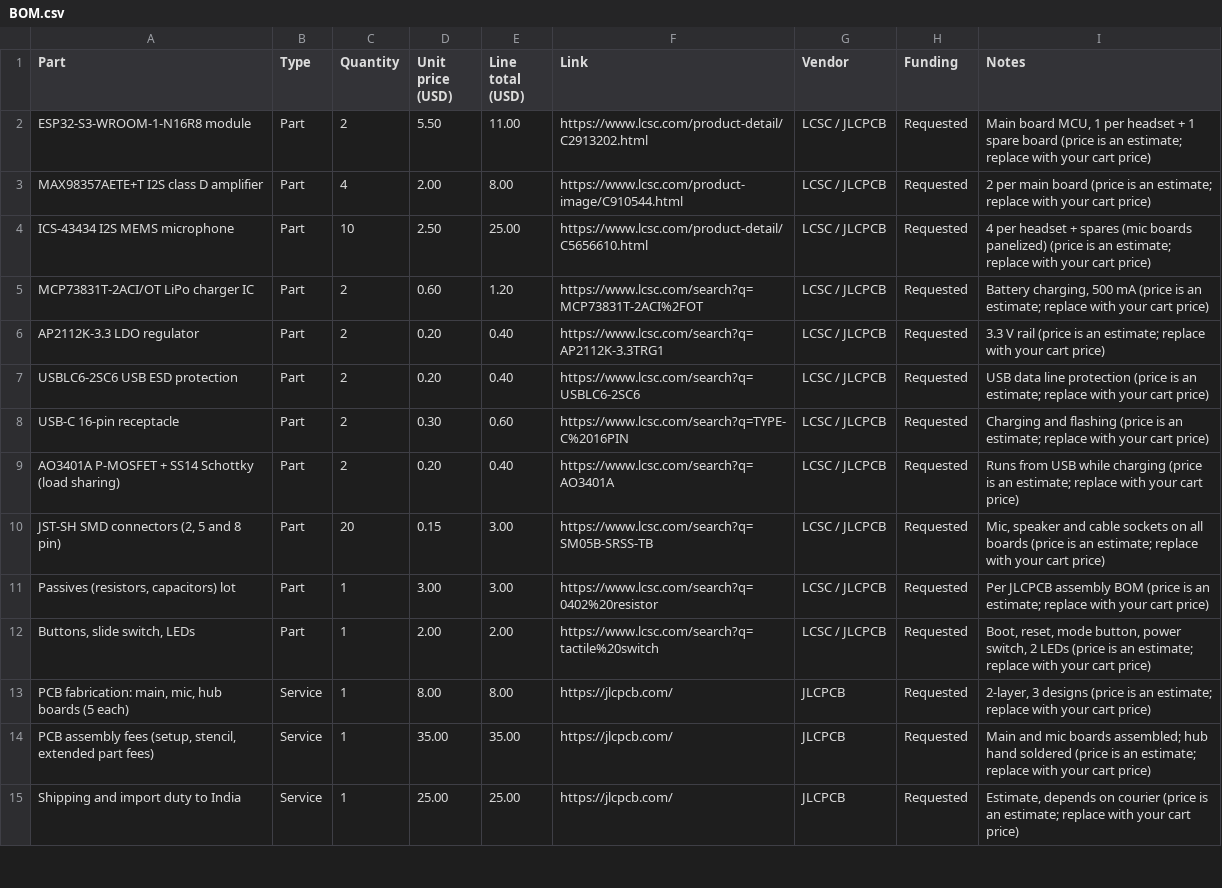
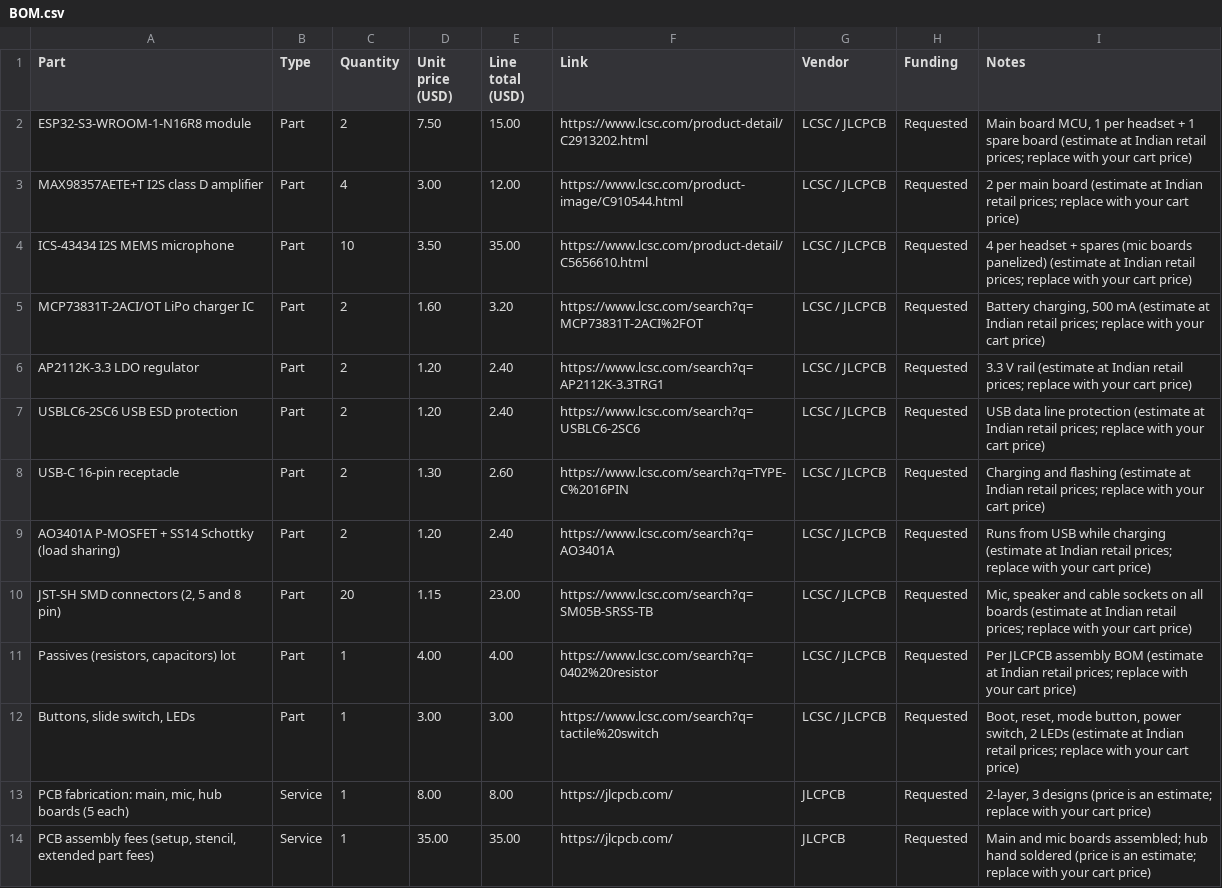
Before and after one commit to calebjohndan-hoop/anchor-v2, a CSV file: BOM.csv, drawn as a sheet; only a part is shown; the diff covers the shown part only.

```diff
--- a/BOM.csv
+++ b/BOM.csv
@@ -1,15 +1,14 @@
 Part,Type,Quantity,Unit price (USD),Line total (USD),Link,Vendor,Funding,Notes
-ESP32-S3-WROOM-1-N16R8 module,Part,2,5.50,11.00,https://www.lcsc.com/product-detail/C2913202.html,LCSC / JLCPCB,Requested,"Main board MCU, 1 per headset + 1 spare board (price is an estimate; replace with your cart price)"
-MAX98357AETE+T I2S class D amplifier,Part,4,2.00,8.00,https://www.lcsc.com/product-image/C910544.html,LCSC / JLCPCB,Requested,2 per main board (price is an estimate; replace with your cart price)
-ICS-43434 I2S MEMS microphone,Part,10,2.50,25.00,https://www.lcsc.com/product-detail/C5656610.html,LCSC / JLCPCB,Requested,4 per headset + spares (mic boards panelized) (price is an estimate; replace with your cart price)
-MCP73831T-2ACI/OT LiPo charger IC,Part,2,0.60,1.20,https://www.lcsc.com/search?q=MCP73831T-2ACI%2FOT,LCSC / JLCPCB,Requested,"Battery charging, 500 mA (price is an estimate; replace with your cart price)"
-AP2112K-3.3 LDO regulator,Part,2,0.20,0.40,https://www.lcsc.com/search?q=AP2112K-3.3TRG1,LCSC / JLCPCB,Requested,3.3 V rail (price is an estimate; replace with your cart price)
-USBLC6-2SC6 USB ESD protection,Part,2,0.20,0.40,https://www.lcsc.com/search?q=USBLC6-2SC6,LCSC / JLCPCB,Requested,USB data line protection (price is an estimate; replace with your cart price)
-USB-C 16-pin receptacle,Part,2,0.30,0.60,https://www.lcsc.com/search?q=TYPE-C%2016PIN,LCSC / JLCPCB,Requested,Charging and flashing (price is an estimate; replace with your cart price)
-AO3401A P-MOSFET + SS14 Schottky (load sharing),Part,2,0.20,0.40,https://www.lcsc.com/search?q=AO3401A,LCSC / JLCPCB,Requested,Runs from USB while charging (price is an estimate; replace with your cart price)
-"JST-SH SMD connectors (2, 5 and 8 pin)",Part,20,0.15,3.00,https://www.lcsc.com/search?q=SM05B-SRSS-TB,LCSC / JLCPCB,Requested,"Mic, speaker and cable sockets on all boards (price is an estimate; replace with your cart price)"
-"Passives (resistors, capacitors) lot",Part,1,3.00,3.00,https://www.lcsc.com/search?q=0402%20resistor,LCSC / JLCPCB,Requested,Per JLCPCB assembly BOM (price is an estimate; replace with your cart price)
-"Buttons, slide switch, LEDs",Part,1,2.00,2.00,https://www.lcsc.com/search?q=tactile%20switch,LCSC / JLCPCB,Requested,"Boot, reset, mode button, power switch, 2 LEDs (price is an estimate; replace with your cart price)"
+ESP32-S3-WROOM-1-N16R8 module,Part,2,7.50,15.00,https://www.lcsc.com/product-detail/C2913202.html,LCSC / JLCPCB,Requested,"Main board MCU, 1 per headset + 1 spare board (estimate at Indian retail prices; replace with your cart price)"
+MAX98357AETE+T I2S class D amplifier,Part,4,3.00,12.00,https://www.lcsc.com/product-image/C910544.html,LCSC / JLCPCB,Requested,2 per main board (estimate at Indian retail prices; replace with your cart price)
+ICS-43434 I2S MEMS microphone,Part,10,3.50,35.00,https://www.lcsc.com/product-detail/C5656610.html,LCSC / JLCPCB,Requested,4 per headset + spares (mic boards panelized) (estimate at Indian retail prices; replace with your cart price)
+MCP73831T-2ACI/OT LiPo charger IC,Part,2,1.60,3.20,https://www.lcsc.com/search?q=MCP73831T-2ACI%2FOT,LCSC / JLCPCB,Requested,"Battery charging, 500 mA (estimate at Indian retail prices; replace with your cart price)"
+AP2112K-3.3 LDO regulator,Part,2,1.20,2.40,https://www.lcsc.com/search?q=AP2112K-3.3TRG1,LCSC / JLCPCB,Requested,3.3 V rail (estimate at Indian retail prices; replace with your cart price)
+USBLC6-2SC6 USB ESD protection,Part,2,1.20,2.40,https://www.lcsc.com/search?q=USBLC6-2SC6,LCSC / JLCPCB,Requested,USB data line protection (estimate at Indian retail prices; replace with your cart price)
+USB-C 16-pin receptacle,Part,2,1.30,2.60,https://www.lcsc.com/search?q=TYPE-C%2016PIN,LCSC / JLCPCB,Requested,Charging and flashing (estimate at Indian retail prices; replace with your cart price)
+AO3401A P-MOSFET + SS14 Schottky (load sharing),Part,2,1.20,2.40,https://www.lcsc.com/search?q=AO3401A,LCSC / JLCPCB,Requested,Runs from USB while charging (estimate at Indian retail prices; replace with your cart price)
+"JST-SH SMD connectors (2, 5 and 8 pin)",Part,20,1.15,23.00,https://www.lcsc.com/search?q=SM05B-SRSS-TB,LCSC / JLCPCB,Requested,"Mic, speaker and cable sockets on all boards (estimate at Indian retail prices; replace with your cart price)"
+"Passives (resistors, capacitors) lot",Part,1,4.00,4.00,https://www.lcsc.com/search?q=0402%20resistor,LCSC / JLCPCB,Requested,Per JLCPCB assembly BOM (estimate at Indian retail prices; replace with your cart price)
+"Buttons, slide switch, LEDs",Part,1,3.00,3.00,https://www.lcsc.com/search?q=tactile%20switch,LCSC / JLCPCB,Requested,"Boot, reset, mode button, power switch, 2 LEDs (estimate at Indian retail prices; replace with your cart price)"
 "PCB fabrication: main, mic, hub boards (5 each)",Service,1,8.00,8.00,https://jlcpcb.com/,JLCPCB,Requested,"2-layer, 3 designs (price is an estimate; replace with your cart price)"
 "PCB assembly fees (setup, stencil, extended part fees)",Service,1,35.00,35.00,https://jlcpcb.com/,JLCPCB,Requested,Main and mic boards assembled; hub hand soldered (price is an estimate; replace with your cart price)
-Shipping and import duty to India,Service,1,25.00,25.00,https://jlcpcb.com/,JLCPCB,Requested,"Estimate, depends on courier (price is an estimate; replace with your cart price)"
```
Also changed, not shown: 30 edited cells elsewhere in this file, 1 other file.
